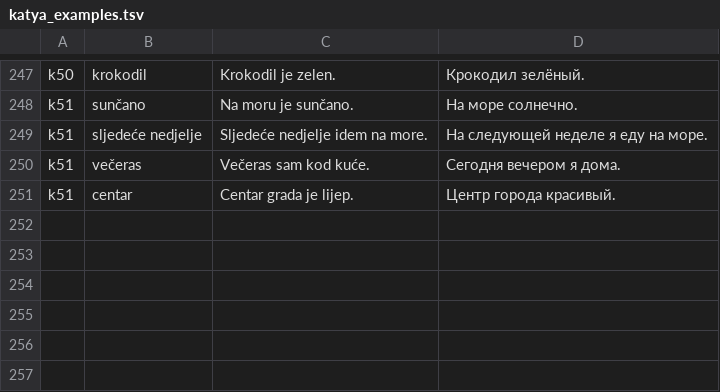
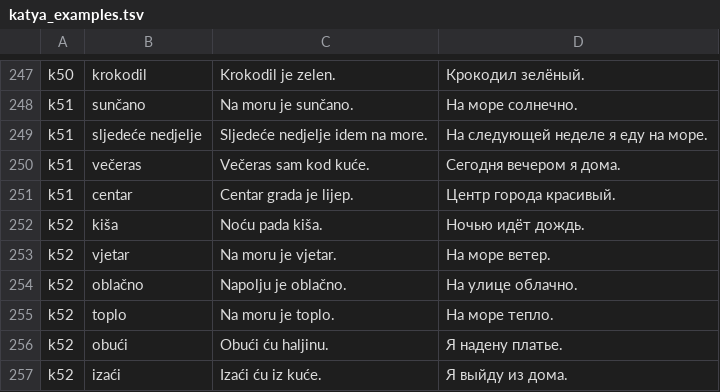
Before and after one commit to voronkovlabs/android-russian-montenegrin, a TSV file: tools/katya_examples.tsv, drawn as a sheet; only a part is shown, gaps mark what is left out.

```diff
--- a/tools/katya_examples.tsv
+++ b/tools/katya_examples.tsv
@@ -251 +251,7 @@ k51|večeras|Večeras sam kod kuće.|Сегодня вечером я дома.
 k51|centar|Centar grada je lijep.|Центр города красивый.
+k52|kiša|Noću pada kiša.|Ночью идёт дождь.
+k52|vjetar|Na moru je vjetar.|На море ветер.
+k52|oblačno|Napolju je oblačno.|На улице облачно.
+k52|toplo|Na moru je toplo.|На море тепло.
+k52|obući|Obući ću haljinu.|Я надену платье.
+k52|izaći|Izaći ću iz kuće.|Я выйду из дома.
```
Also changed, not shown: 4 other files.
